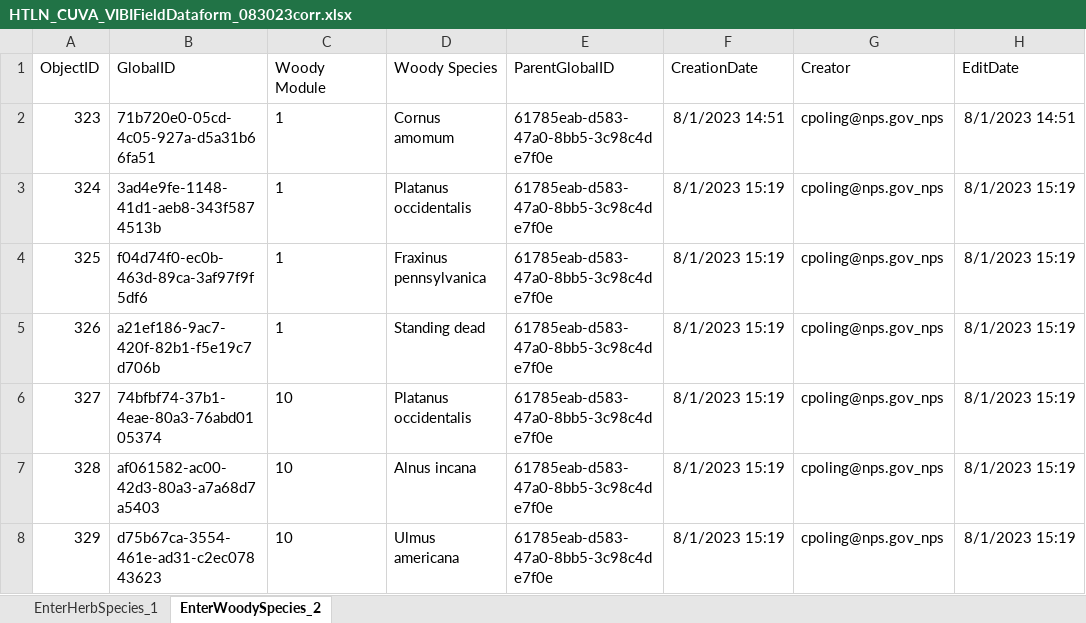
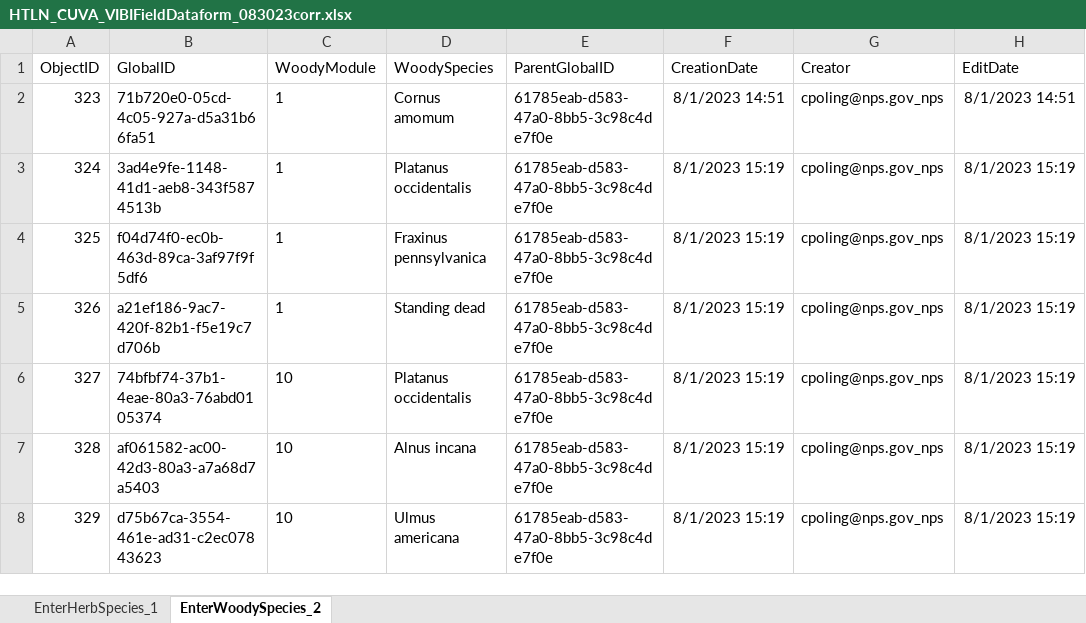
Before and after one commit to HeartlandNetwork/HTLN-data-capture, an Excel workbook: wetlands/src/VIBI-woody/HTLN_CUVA_VIBIFieldDataform_083023corr.xlsx, sheet EnterWoodySpecies_2, drawn as a sheet; only a part is shown; values as stored, in another font and other column widths than the file's, no borders; the diff names each change by its address in the sheet, - before the commit and + after, or states it on an @@ line.

Commit message:
Woody locations

```diff
--- a/wetlands/src/VIBI-woody/HTLN_CUVA_VIBIFieldDataform_083023corr.xlsx (sheet EnterWoodySpecies_2)
+++ b/wetlands/src/VIBI-woody/HTLN_CUVA_VIBIFieldDataform_083023corr.xlsx (sheet EnterWoodySpecies_2)
-C1: Woody Module
+C1: WoodyModule
-D1: Woody Species
+D1: WoodySpecies
```
Also changed, not shown: wetlands/src/VIBI-woody/HTLN_CUVA_VIBIFieldDataform_072123corr.xlsx, wetlands/src/VIBI-woody/HTLN_CUVA_VIBIFieldDataform_092923corr.xlsx, 4 other files.
